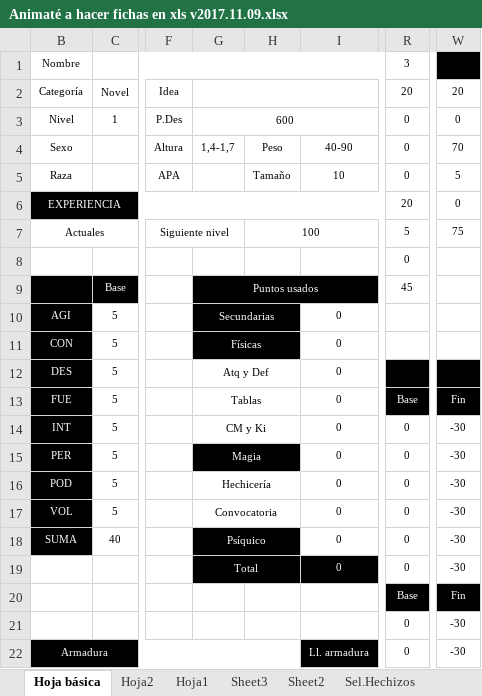
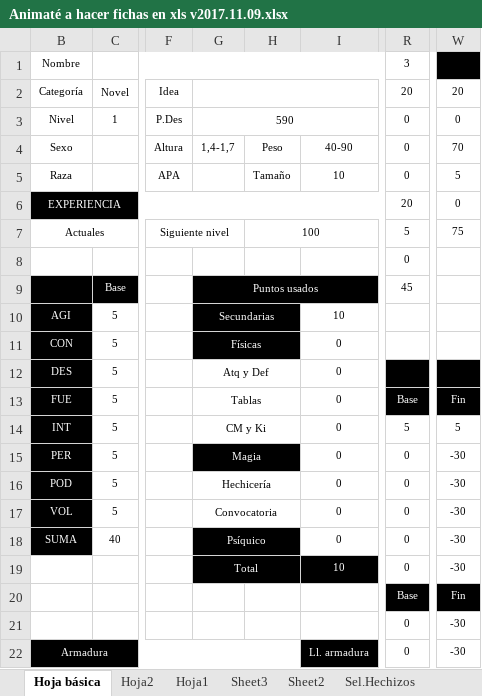
Before and after one commit to fernaper/AnimaDicer, an Excel workbook: Animaté a hacer fichas en xls v2017.11.09.xlsx, sheet Hoja básica, drawn as a sheet; only a part is shown, gaps mark what is left out; values as stored, in another font and other column widths than the file's, no borders; conditional formats not drawn; the diff names each change by its address in the sheet, - before the commit and + after, or states it on an @@ line.

Commit message:
v1.0.5 - RC
- New xlsx versión

Signed-off-by: Fernando Pérez <fernaperg@gmail.com>

```diff
--- a/Animaté a hacer fichas en xls v2017.11.09.xlsx (sheet Hoja básica)
+++ b/Animaté a hacer fichas en xls v2017.11.09.xlsx (sheet Hoja básica)
-G3: 600
+G3: 590
-I10: 0
+I10: 10
-R14: 0
+R14: 5
-W14: -30
+W14: 5
-I19: 0
+I19: 10
```
